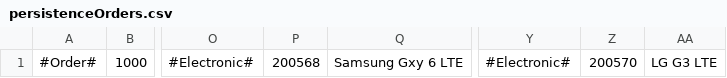
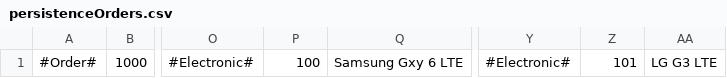
Before and after one commit to MailmanPod/JavaInter, a CSV file: persistenceOrders.csv, drawn as a sheet; only a part is shown, gaps mark what is left out; the diff names each change by its address in the sheet, - before the commit and + after, or states it on an @@ line.

Commit message:
Testing Reflexion 2 whit Persistence Lvl 4. Add raw data persistence for sequencers

```diff
--- a/persistenceOrders.csv
+++ b/persistenceOrders.csv
-P1: 200568
+P1: 100
-Z1: 200570
+Z1: 101
```
Also changed, not shown: 10 other files.
